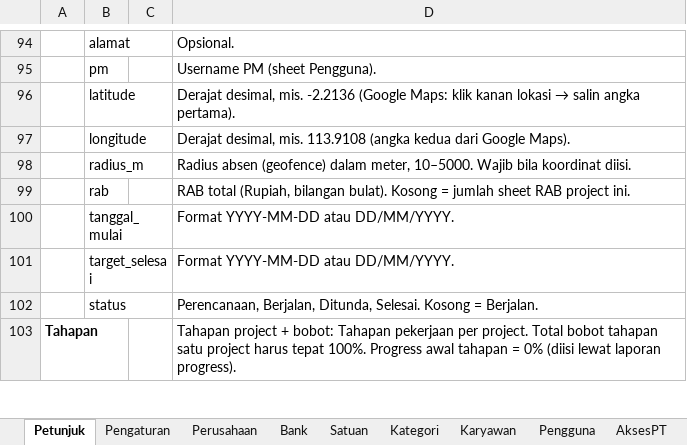
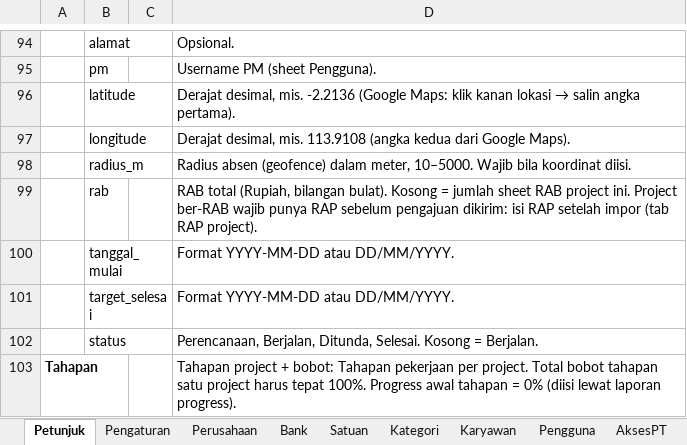
Before and after one commit to BIma-Creative-Tech/drms, an Excel workbook: docs/proyekkas/templates/drms-impor-golive-contoh-fiktif.xlsx, sheet Petunjuk, drawn as a sheet; only a part is shown, gaps mark what is left out; values as stored, in another font and other column widths than the file's, no borders; the diff names each change by its address in the sheet, - before the commit and + after, or states it on an @@ line.

```diff
--- a/docs/proyekkas/templates/drms-impor-golive-contoh-fiktif.xlsx (sheet Petunjuk)
+++ b/docs/proyekkas/templates/drms-impor-golive-contoh-fiktif.xlsx (sheet Petunjuk)
-D99: …project ini.
+D99: …project ini. Project ber-RAB wajib punya RAP sebelum pengajuan dikirim: isi RAP setelah impor (tab RAP project).
```
Also changed, not shown: docs/proyekkas/templates/drms-impor-golive-contoh-fiktif-2pt.xlsx, docs/proyekkas/templates/drms-impor-golive-template.xlsx, 22 other files.
